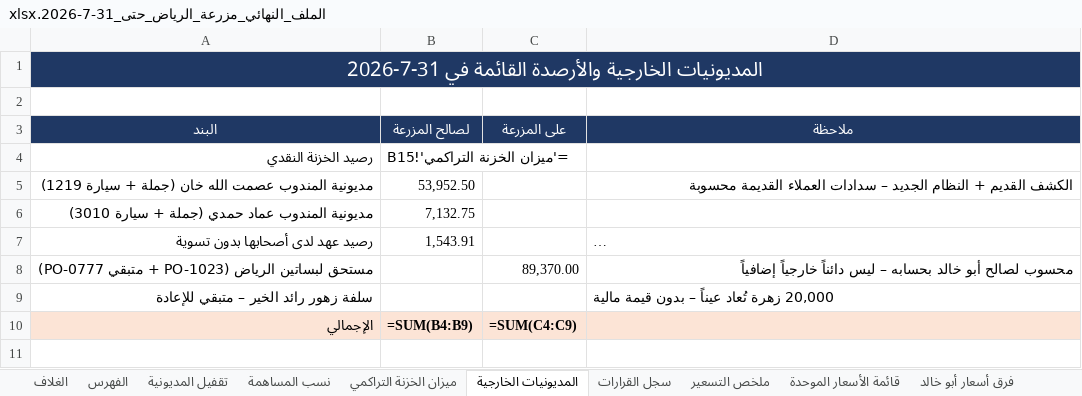
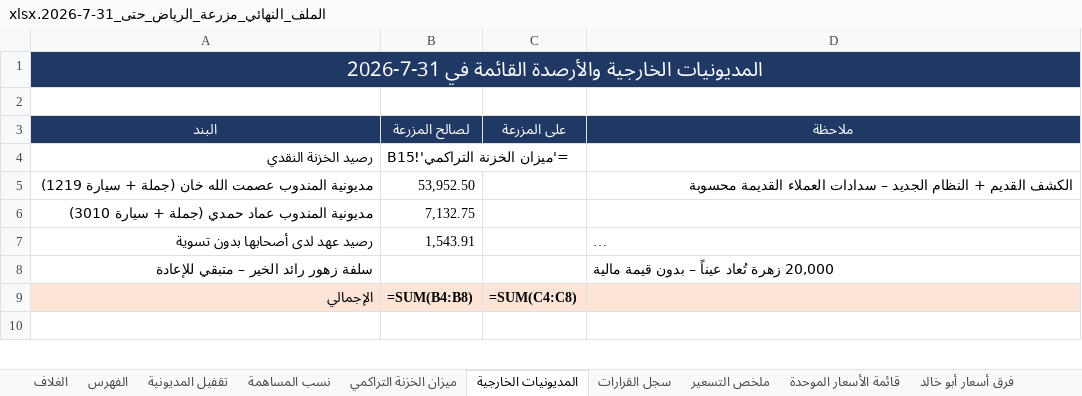
Before and after one commit to ahmedabdelsabour6/NSC, an Excel workbook: الملف_النهائي_مزرعة_الرياض_حتى_31-7-2026.xlsx, sheet المديونيات الخارجية, drawn as a sheet; only a part is shown; long unchanged cells end in …; values as stored, in another font and other column widths than the file's, no borders; formulas without a stored value are shown as written; removed rows and columns are numbered as before the commit, all else as after; the diff covers the shown part only; the diff names each change by its address in the sheet, - before the commit and + after, or states it on an @@ line.

```diff
--- a/الملف_النهائي_مزرعة_الرياض_حتى_31-7-2026.xlsx (sheet المديونيات الخارجية)
+++ b/الملف_النهائي_مزرعة_الرياض_حتى_31-7-2026.xlsx (sheet المديونيات الخارجية)
-row 8: مستحق لبساتين الرياض (PO-1023 + متبقي PO-0777) |  | 89,370.00 | محسوب لصالح أبو خالد بحسابه – ليس دائناً خارجياً إضافياً
-B9 (لصالح المزرعة): =SUM(B4:B9)
+B9 (لصالح المزرعة): =SUM(B4:B8)
-C9 (على المزرعة): =SUM(C4:C9)
+C9 (على المزرعة): =SUM(C4:C8)
```
Also changed, not shown: 1 edited cell elsewhere in this sheet, sheet الغلاف, 1 other file.
